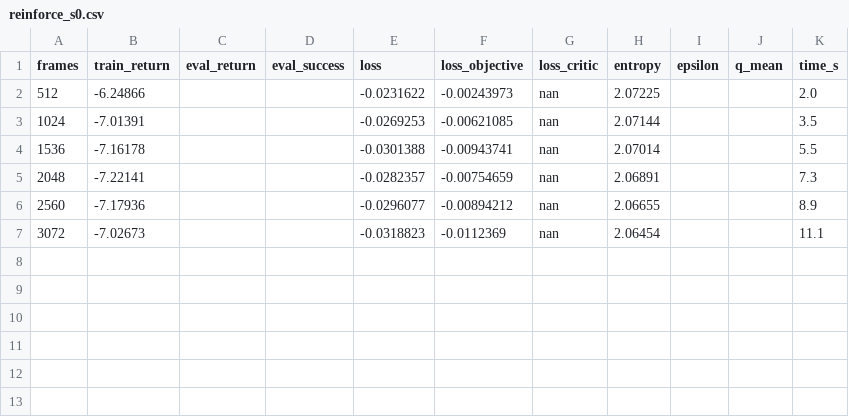
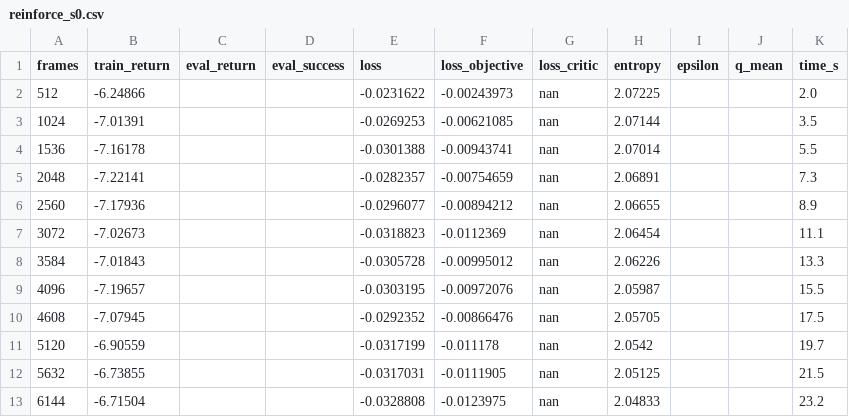
Before and after one commit to Manzi453/ivan_manzi_rl_summative, a CSV file: logs/curves/reinforce_s0.csv, drawn as a sheet.

```diff
--- a/logs/curves/reinforce_s0.csv
+++ b/logs/curves/reinforce_s0.csv
@@ -7 +7,7 @@ frames,train_return,eval_return,eval_success,loss,loss_objective,loss_critic,ent
 3072,-7.02673,,,-0.0318823,-0.0112369,nan,2.06454,,,11.1
+3584,-7.01843,,,-0.0305728,-0.00995012,nan,2.06226,,,13.3
+4096,-7.19657,,,-0.0303195,-0.00972076,nan,2.05987,,,15.5
+4608,-7.07945,,,-0.0292352,-0.00866476,nan,2.05705,,,17.5
+5120,-6.90559,,,-0.0317199,-0.011178,nan,2.0542,,,19.7
+5632,-6.73855,,,-0.0317031,-0.0111905,nan,2.05125,,,21.5
+6144,-6.71504,,,-0.0328808,-0.0123975,nan,2.04833,,,23.2
```
Also changed, not shown: logs/curves/a2c_s0.csv, logs/curves/a2c_s1.csv, 6 other files.
